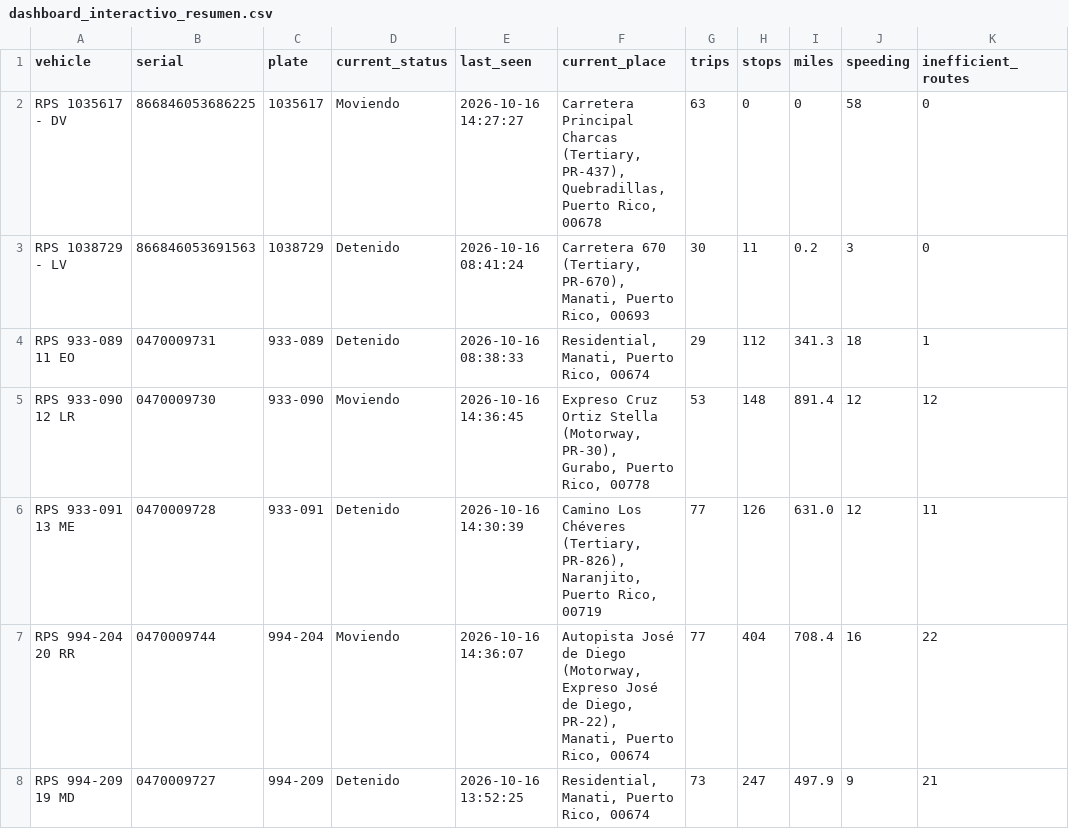
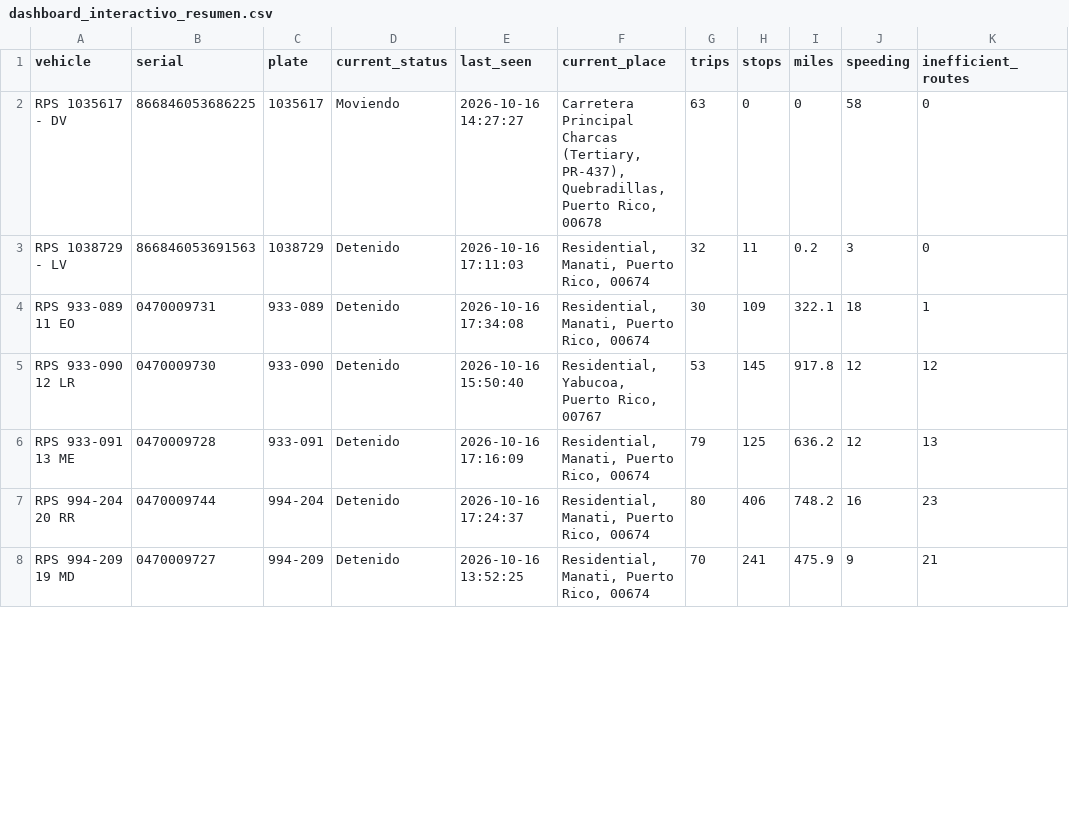
Before and after one commit to epac-hub/rps, a CSV file: dashboard_interactivo_resumen.csv, drawn as a sheet; only a part is shown; the diff covers the shown part only; the diff names each change by its address in the sheet, - before the commit and + after, or states it on an @@ line.

Commit message:
Refresh fleet dashboard data

```diff
--- a/dashboard_interactivo_resumen.csv
+++ b/dashboard_interactivo_resumen.csv
-E3 (last_seen): 2026-10-16 08:41:24
+E3 (last_seen): 2026-10-16 17:11:03
-F3 (current_place): Carretera 670 (Tertiary, PR-670), Manati, Puerto Rico, 00693
+F3 (current_place): Residential, Manati, Puerto Rico, 00674
-G3 (trips): 30
+G3 (trips): 32
-E4 (last_seen): 2026-10-16 08:38:33
+E4 (last_seen): 2026-10-16 17:34:08
-G4 (trips): 29
+G4 (trips): 30
-H4 (stops): 112
+H4 (stops): 109
-I4 (miles): 341.3
+I4 (miles): 322.1
-D5 (current_status): Moviendo
+D5 (current_status): Detenido
-E5 (last_seen): 2026-10-16 14:36:45
+E5 (last_seen): 2026-10-16 15:50:40
-F5 (current_place): Expreso Cruz Ortiz Stella (Motorway, PR-30), Gurabo, Puerto Rico, 00778
+F5 (current_place): Residential, Yabucoa, Puerto Rico, 00767
-H5 (stops): 148
+H5 (stops): 145
-I5 (miles): 891.4
+I5 (miles): 917.8
-E6 (last_seen): 2026-10-16 14:30:39
+E6 (last_seen): 2026-10-16 17:16:09
-F6 (current_place): Camino Los Chéveres (Tertiary, PR-826), Naranjito, Puerto Rico, 00719
+F6 (current_place): Residential, Manati, Puerto Rico, 00674
-G6 (trips): 77
+G6 (trips): 79
-H6 (stops): 126
+H6 (stops): 125
-I6 (miles): 631.0
+I6 (miles): 636.2
-K6 (inefficient_routes): 11
+K6 (inefficient_routes): 13
-D7 (current_status): Moviendo
+D7 (current_status): Detenido
-E7 (last_seen): 2026-10-16 14:36:07
+E7 (last_seen): 2026-10-16 17:24:37
-F7 (current_place): Autopista José de Diego (Motorway, Expreso José de Diego, PR-22), Manati, Puerto…
+F7 (current_place): Residential, Manati, Puerto…
-G7 (trips): 77
+G7 (trips): 80
-H7 (stops): 404
+H7 (stops): 406
-I7 (miles): 708.4
+I7 (miles): 748.2
-K7 (inefficient_routes): 22
+K7 (inefficient_routes): 23
-G8 (trips): 73
+G8 (trips): 70
-H8 (stops): 247
+H8 (stops): 241
-I8 (miles): 497.9
+I8 (miles): 475.9
```
Also changed, not shown: 19 edited cells elsewhere in this file, 3 other files.
